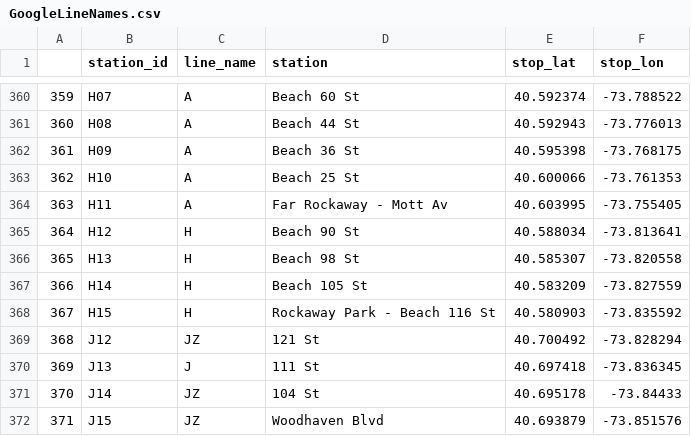
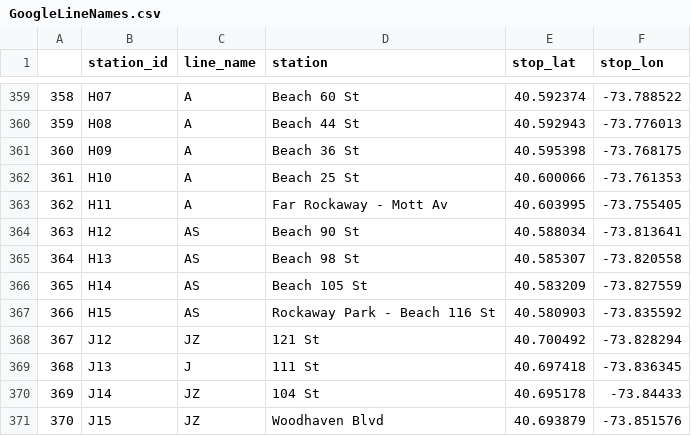
Before and after one commit to msr-ds3/subway-flow, a CSV file: GoogleLineNames.csv, drawn as a sheet; only a part is shown, gaps mark what is left out; addresses are those after the commit; the diff covers the shown part only; the diff names each change by its address in the sheet, - before the commit and + after, or states it on an @@ line.

Commit message:
Google stations, linenames, station_ids,lats,longs

```diff
--- a/GoogleLineNames.csv
+++ b/GoogleLineNames.csv
@@ column A renumbered from row 42 down @@
-C364:C367 (line_name): H
+C364:C367 (line_name): AS
```
Also changed, not shown: 2 added rows and 4 removed rows elsewhere in this file.
